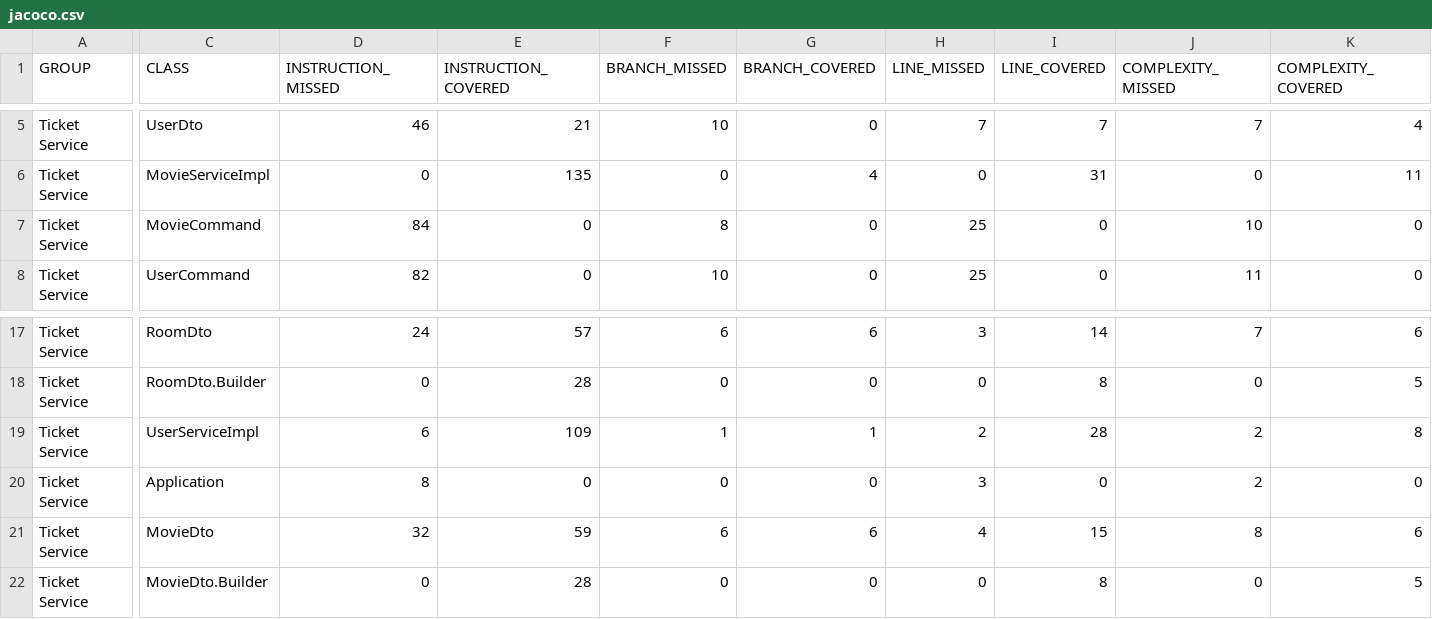
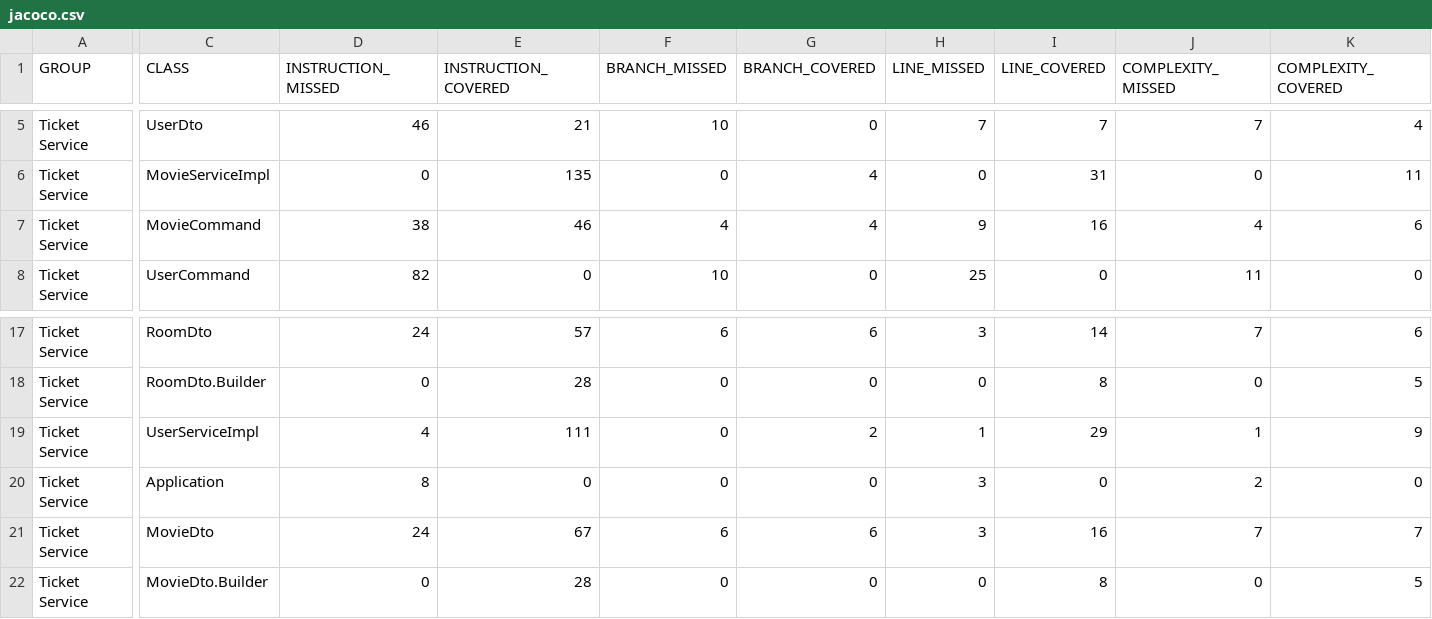
Before and after one commit to nxoynie/epam-deik-java-dev, a CSV file: final/ticket-service/target/site/jacoco/jacoco.csv, drawn as a sheet; only a part is shown, gaps mark what is left out; the diff covers the shown part only; the diff names each change by its address in the sheet, - before the commit and + after, or states it on an @@ line.

```diff
--- a/final/ticket-service/target/site/jacoco/jacoco.csv
+++ b/final/ticket-service/target/site/jacoco/jacoco.csv
-D7 (INSTRUCTION_MISSED): 84
+D7 (INSTRUCTION_MISSED): 38
-E7 (INSTRUCTION_COVERED): 0
+E7 (INSTRUCTION_COVERED): 46
-F7 (BRANCH_MISSED): 8
+F7 (BRANCH_MISSED): 4
-G7 (BRANCH_COVERED): 0
+G7 (BRANCH_COVERED): 4
-H7 (LINE_MISSED): 25
+H7 (LINE_MISSED): 9
-I7 (LINE_COVERED): 0
+I7 (LINE_COVERED): 16
-J7 (COMPLEXITY_MISSED): 10
+J7 (COMPLEXITY_MISSED): 4
-K7 (COMPLEXITY_COVERED): 0
+K7 (COMPLEXITY_COVERED): 6
-D19 (INSTRUCTION_MISSED): 6
+D19 (INSTRUCTION_MISSED): 4
-E19 (INSTRUCTION_COVERED): 109
+E19 (INSTRUCTION_COVERED): 111
-F19 (BRANCH_MISSED): 1
+F19 (BRANCH_MISSED): 0
-G19 (BRANCH_COVERED): 1
+G19 (BRANCH_COVERED): 2
-H19 (LINE_MISSED): 2
+H19 (LINE_MISSED): 1
-I19 (LINE_COVERED): 28
+I19 (LINE_COVERED): 29
-J19 (COMPLEXITY_MISSED): 2
+J19 (COMPLEXITY_MISSED): 1
-K19 (COMPLEXITY_COVERED): 8
+K19 (COMPLEXITY_COVERED): 9
-D21 (INSTRUCTION_MISSED): 32
+D21 (INSTRUCTION_MISSED): 24
-E21 (INSTRUCTION_COVERED): 59
+E21 (INSTRUCTION_COVERED): 67
-H21 (LINE_MISSED): 4
+H21 (LINE_MISSED): 3
-I21 (LINE_COVERED): 15
+I21 (LINE_COVERED): 16
-J21 (COMPLEXITY_MISSED): 8
+J21 (COMPLEXITY_MISSED): 7
-K21 (COMPLEXITY_COVERED): 6
+K21 (COMPLEXITY_COVERED): 7
```
Also changed, not shown: 4 edited cells elsewhere in this file, 52 other files.
